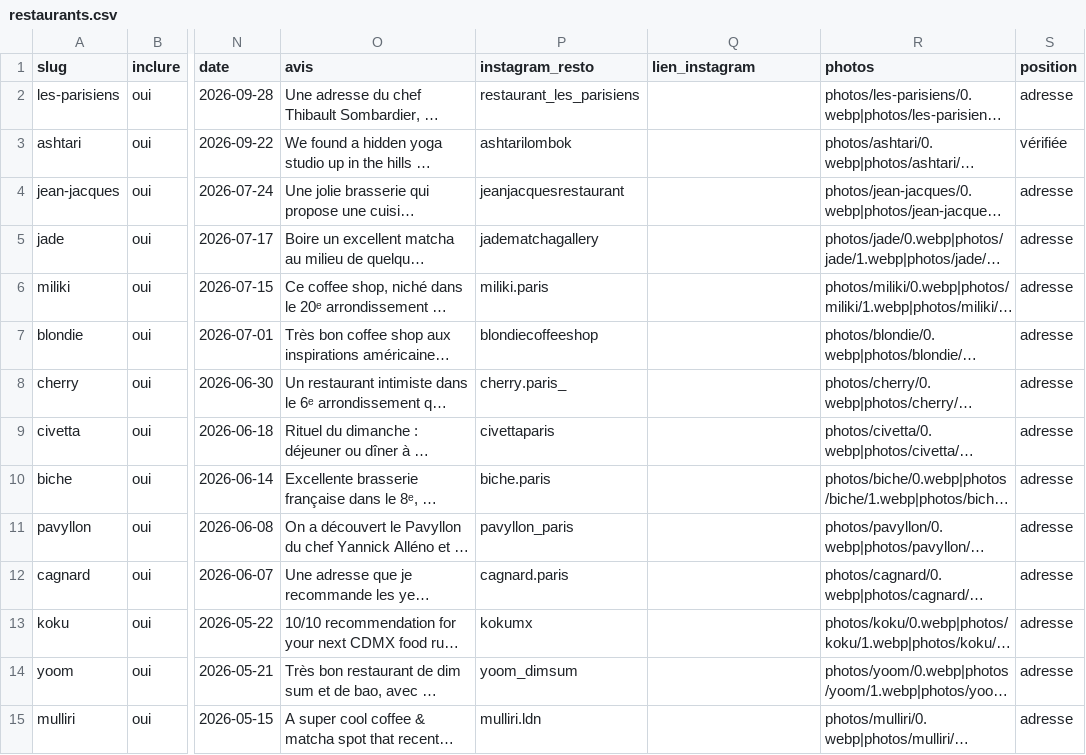
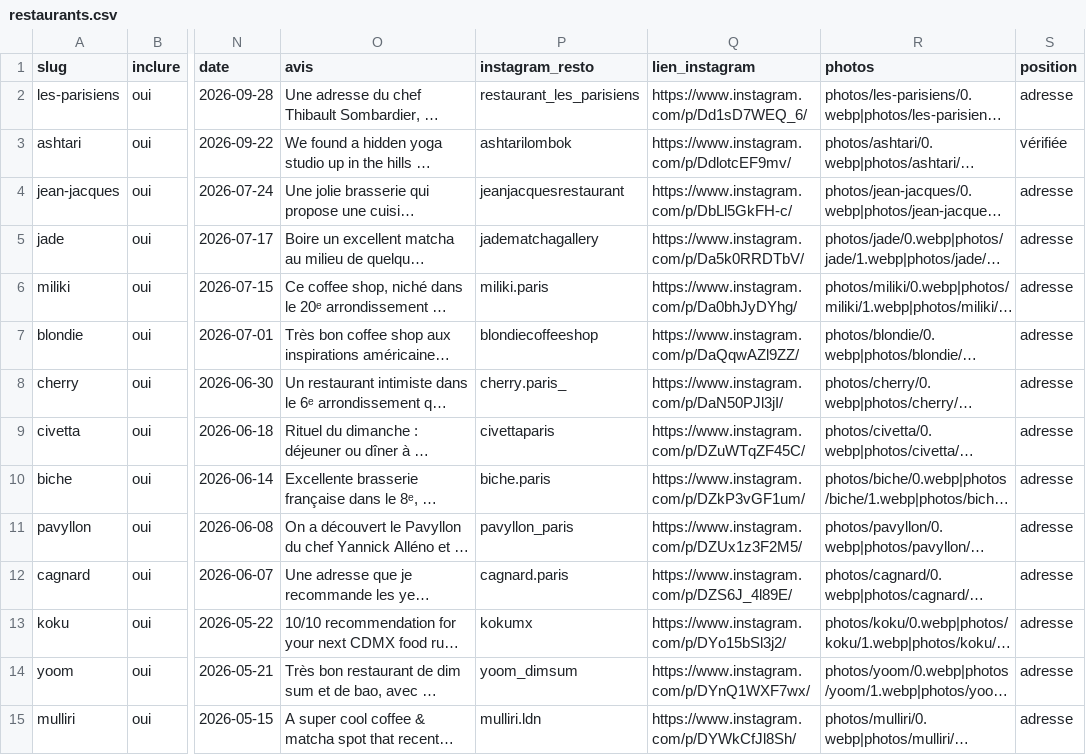
Before and after one commit to copainsgourmands/copainsgourmands.github.io, a CSV file: data/restaurants.csv, drawn as a sheet; only a part is shown, gaps mark what is left out; long unchanged cells end in …; the diff covers the shown part only; the diff names each change by its address in the sheet, - before the commit and + after, or states it on an @@ line.

```diff
--- a/data/restaurants.csv
+++ b/data/restaurants.csv
-Q2 (lien_instagram): (empty)
+Q2 (lien_instagram): https://www.instagram.com/p/Dd1sD7WEQ_6/
-Q3 (lien_instagram): (empty)
+Q3 (lien_instagram): https://www.instagram.com/p/DdlotcEF9mv/
-Q4 (lien_instagram): (empty)
+Q4 (lien_instagram): https://www.instagram.com/p/DbLl5GkFH-c/
-Q5 (lien_instagram): (empty)
+Q5 (lien_instagram): https://www.instagram.com/p/Da5k0RRDTbV/
-Q6 (lien_instagram): (empty)
+Q6 (lien_instagram): https://www.instagram.com/p/Da0bhJyDYhg/
-Q7 (lien_instagram): (empty)
+Q7 (lien_instagram): https://www.instagram.com/p/DaQqwAZl9ZZ/
-Q8 (lien_instagram): (empty)
+Q8 (lien_instagram): https://www.instagram.com/p/DaN50PJl3jI/
-Q9 (lien_instagram): (empty)
+Q9 (lien_instagram): https://www.instagram.com/p/DZuWTqZF45C/
-Q10 (lien_instagram): (empty)
+Q10 (lien_instagram): https://www.instagram.com/p/DZkP3vGF1um/
-Q11 (lien_instagram): (empty)
+Q11 (lien_instagram): https://www.instagram.com/p/DZUx1z3F2M5/
-Q12 (lien_instagram): (empty)
+Q12 (lien_instagram): https://www.instagram.com/p/DZS6J_4l89E/
-Q13 (lien_instagram): (empty)
+Q13 (lien_instagram): https://www.instagram.com/p/DYo15bSl3j2/
-Q14 (lien_instagram): (empty)
+Q14 (lien_instagram): https://www.instagram.com/p/DYnQ1WXF7wx/
-Q15 (lien_instagram): (empty)
+Q15 (lien_instagram): https://www.instagram.com/p/DYWkCfJl8Sh/
```
Also changed, not shown: 72 edited cells elsewhere in this file, 2 other files.
